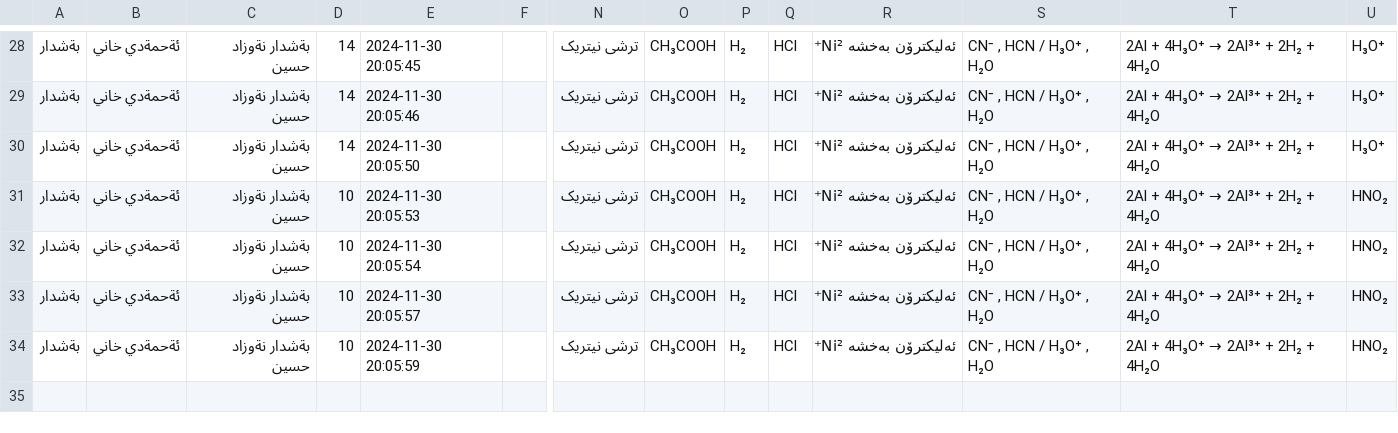
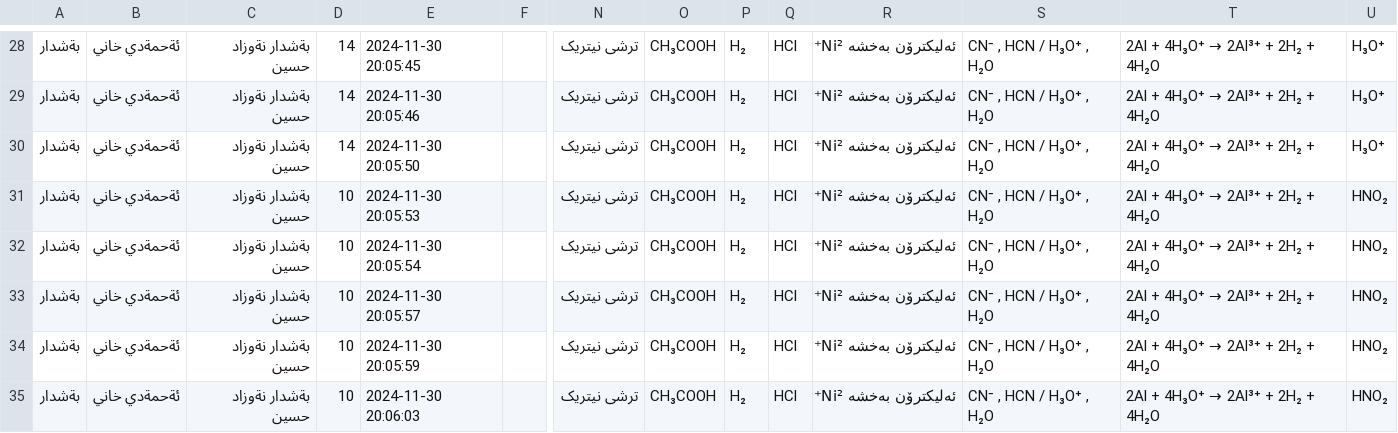
Before and after one commit to Hakari-Bibani/Course, a CSV file: submissions.csv, drawn as a sheet; only a part is shown, gaps mark what is left out; rows hold the shown columns only; the diff names each change by its address in the sheet, - before the commit and + after, or states it on an @@ line.

Commit message:
Update submissions

```diff
--- a/submissions.csv
+++ b/submissions.csv
+row 35: بةشدار | ئةحمةدي خاني | بةشدار نةوزاد حسين | 10 | 2024-11-30 20:06:03 |  | ترشی نیتریک | CH₃COOH | H₂ | HCl | ئەلیکترۆن بەخشە Ni²⁺ | CN⁻ , HCN / H₃O⁺ , H₂O | 2Al + 4H₃O⁺ → 2Al³⁺ + 2H₂ + 4H₂O | HNO₂
```
